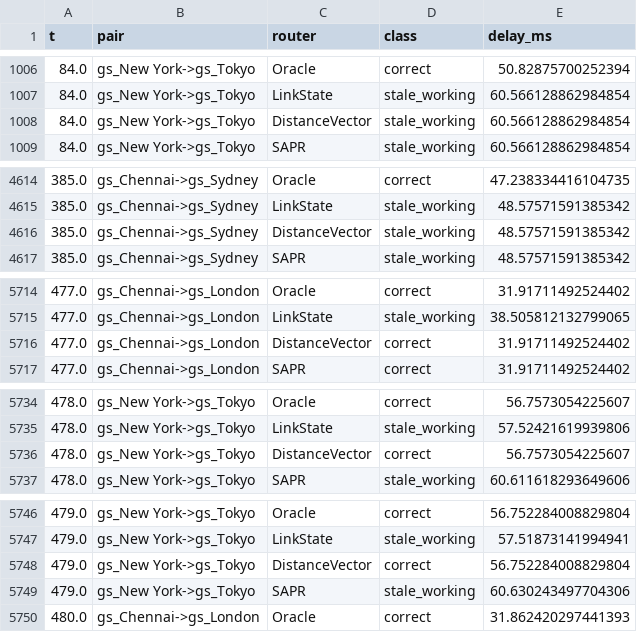
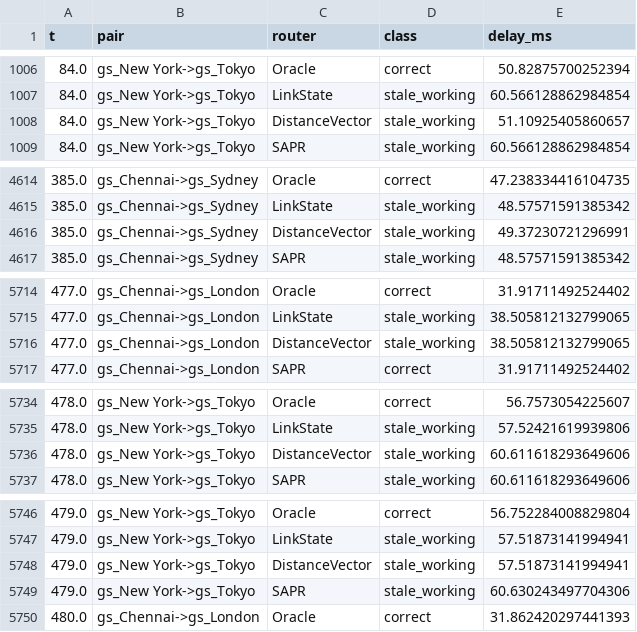
Before and after one commit to aadyasingh2/Star-Link, a CSV file: results/comparison_600s_samples.csv, drawn as a sheet; only a part is shown, gaps mark what is left out; the diff covers the shown part only.

```diff
--- a/results/comparison_600s_samples.csv
+++ b/results/comparison_600s_samples.csv
@@ -1007,3 +1007,3 @@ t,pair,router,class,delay_ms
 84.0,gs_New York->gs_Tokyo,LinkState,stale_working,60.566128862984854
-84.0,gs_New York->gs_Tokyo,DistanceVector,stale_working,60.566128862984854
+84.0,gs_New York->gs_Tokyo,DistanceVector,stale_working,51.10925405860657
 84.0,gs_New York->gs_Tokyo,SAPR,stale_working,60.566128862984854
@@ -4615,3 +4615,3 @@ t,pair,router,class,delay_ms
 385.0,gs_Chennai->gs_Sydney,LinkState,stale_working,48.57571591385342
-385.0,gs_Chennai->gs_Sydney,DistanceVector,stale_working,48.57571591385342
+385.0,gs_Chennai->gs_Sydney,DistanceVector,stale_working,49.37230721296991
 385.0,gs_Chennai->gs_Sydney,SAPR,stale_working,48.57571591385342
@@ -5715,3 +5715,3 @@ t,pair,router,class,delay_ms
 477.0,gs_Chennai->gs_London,LinkState,stale_working,38.505812132799065
-477.0,gs_Chennai->gs_London,DistanceVector,correct,31.91711492524402
+477.0,gs_Chennai->gs_London,DistanceVector,stale_working,38.505812132799065
 477.0,gs_Chennai->gs_London,SAPR,correct,31.91711492524402
@@ -5735,3 +5735,3 @@ t,pair,router,class,delay_ms
 478.0,gs_New York->gs_Tokyo,LinkState,stale_working,57.52421619939806
-478.0,gs_New York->gs_Tokyo,DistanceVector,correct,56.7573054225607
+478.0,gs_New York->gs_Tokyo,DistanceVector,stale_working,60.611618293649606
 478.0,gs_New York->gs_Tokyo,SAPR,stale_working,60.611618293649606
@@ -5747,3 +5747,3 @@ t,pair,router,class,delay_ms
 479.0,gs_New York->gs_Tokyo,LinkState,stale_working,57.51873141994941
-479.0,gs_New York->gs_Tokyo,DistanceVector,correct,56.752284008829804
+479.0,gs_New York->gs_Tokyo,DistanceVector,stale_working,57.51873141994941
 479.0,gs_New York->gs_Tokyo,SAPR,stale_working,60.630243497704306
```
Also changed, not shown: 11 edited cells elsewhere in this file, results/comparison_600s.csv, 4 other files.
